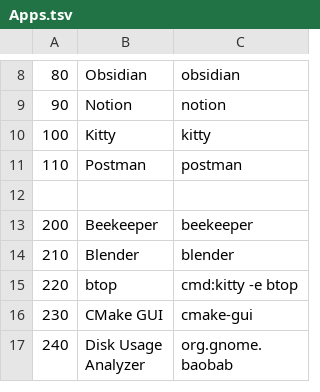
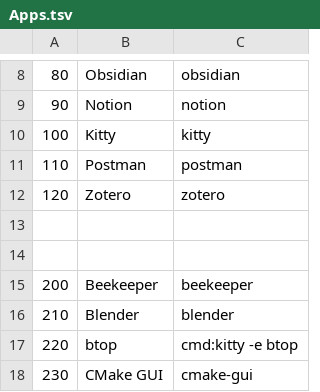
Before and after one commit to CarlosGebard/dotfiles, a TSV file: .config/rofi/Apps.tsv, drawn as a sheet; only a part is shown, gaps mark what is left out; the shorter side is filled out with more unchanged rows; the diff names each change by its address in the sheet, - before the commit and + after, or states it on an @@ line.

Commit message:
zshell and tmux config added

```diff
--- a/.config/rofi/Apps.tsv
+++ b/.config/rofi/Apps.tsv
+row 12: 120 | Zotero | zotero
+row 13: (empty)
```
Also changed, not shown: .config/rofi/whitelist.tsv, 30 other files.
